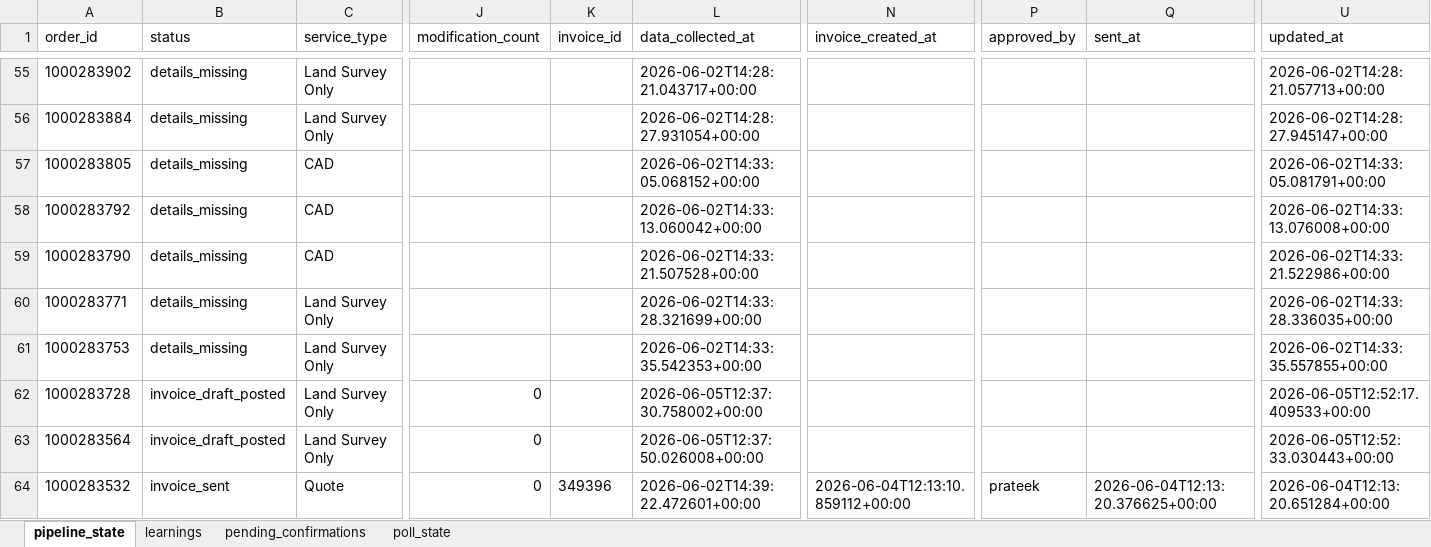
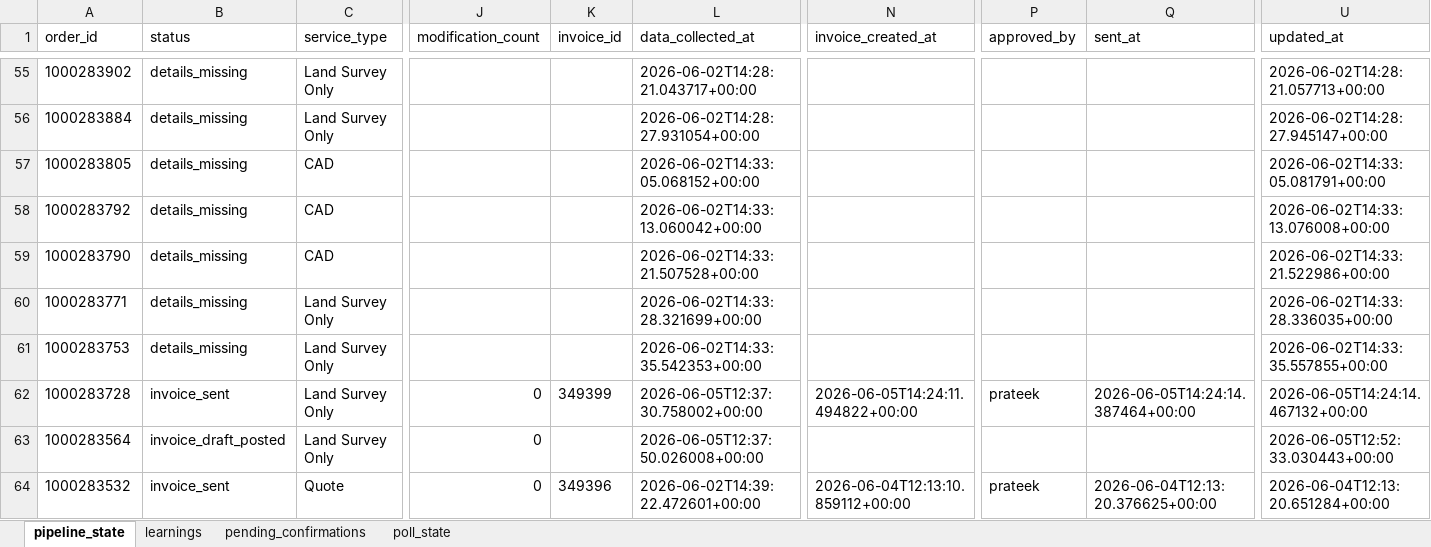
Before and after one commit to Nexgen-AI-Agents/FTF--Survey-Invoicing-Billing-Delivery-E2E-, an Excel workbook: data/invoice_pipeline_state.xlsx, sheet pipeline_state, drawn as a sheet; only a part is shown, gaps mark what is left out; values as stored, in another font and other column widths than the file's, no borders; the diff names each change by its address in the sheet, - before the commit and + after, or states it on an @@ line.

```diff
--- a/data/invoice_pipeline_state.xlsx (sheet pipeline_state)
+++ b/data/invoice_pipeline_state.xlsx (sheet pipeline_state)
-B62 (status): invoice_draft_posted
+B62 (status): invoice_sent
-K62 (invoice_id): (empty)
+K62 (invoice_id): 349399
-N62 (invoice_created_at): (empty)
+N62 (invoice_created_at): 2026-06-05T14:24:11.494822+00:00
-P62 (approved_by): (empty)
+P62 (approved_by): prateek
-Q62 (sent_at): (empty)
+Q62 (sent_at): 2026-06-05T14:24:14.387464+00:00
-U62 (updated_at): 2026-06-05T12:52:17.409533+00:00
+U62 (updated_at): 2026-06-05T14:24:14.467132+00:00
```
Also changed, not shown: 1 other file.
